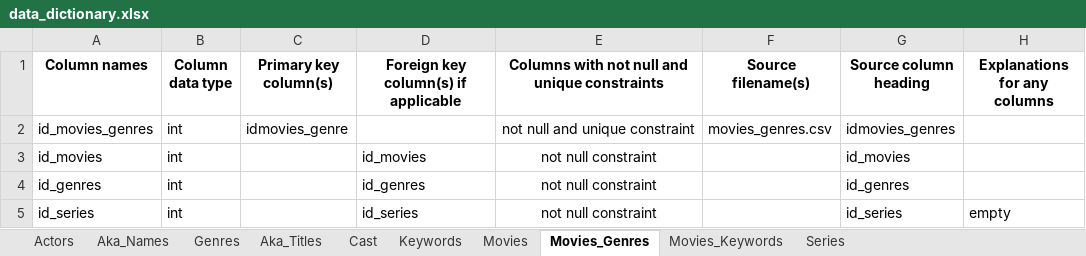
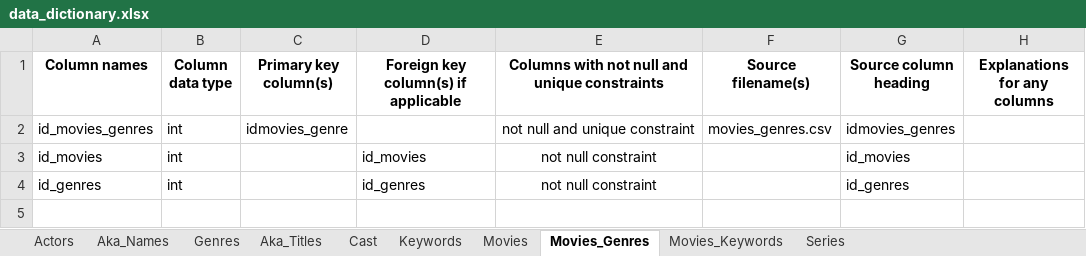
Before and after one commit to cs327e-spring2017/recurscursive, an Excel workbook: lab1/data_dictionary.xlsx, sheet Movies_Genres, drawn as a sheet; values as stored, in another font and other column widths than the file's, no borders; the diff names each change by its address in the sheet, - before the commit and + after, or states it on an @@ line.

```diff
--- a/lab1/data_dictionary.xlsx (sheet Movies_Genres)
+++ b/lab1/data_dictionary.xlsx (sheet Movies_Genres)
-row 5: id_series | int |  | id_series | not null constraint |  | id_series | empty
```
Also changed, not shown: sheet Movies, sheet Actors, 1 other file.
